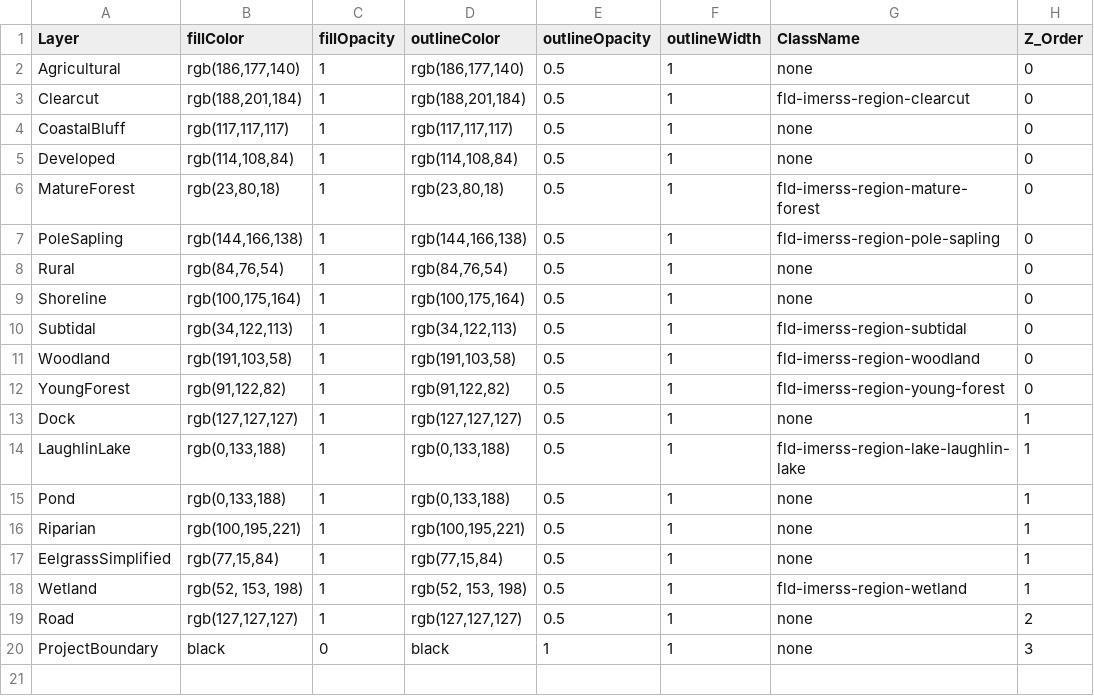
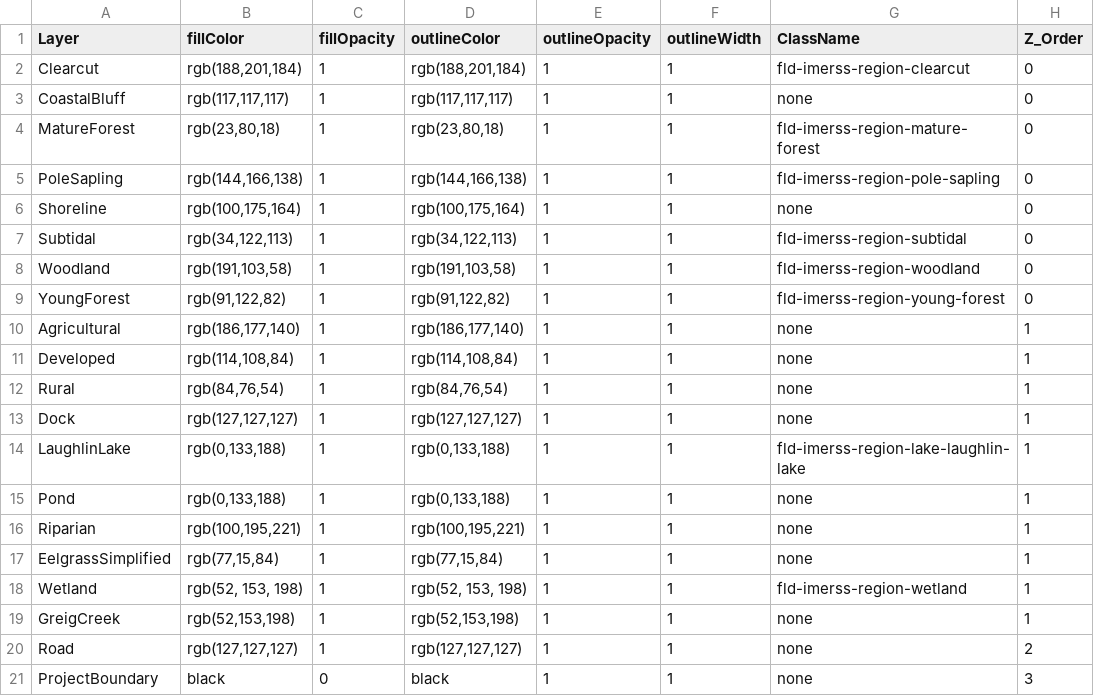
Before and after one commit to IMERSS/xetthecum-storymap-story, a CSV file: tabular_data/polygonStyling.csv, drawn as a sheet.

```diff
--- a/tabular_data/polygonStyling.csv
+++ b/tabular_data/polygonStyling.csv
@@ -1,20 +1,21 @@
 Layer,fillColor,fillOpacity,outlineColor,outlineOpacity,outlineWidth,ClassName,Z_Order
-Agricultural,"rgb(186,177,140)",1,"rgb(186,177,140)",0.5,1,none,0
-Clearcut,"rgb(188,201,184)",1,"rgb(188,201,184)",0.5,1,fld-imerss-region-clearcut,0
-CoastalBluff,"rgb(117,117,117)",1,"rgb(117,117,117)",0.5,1,none,0
-Developed,"rgb(114,108,84)",1,"rgb(114,108,84)",0.5,1,none,0
-MatureForest,"rgb(23,80,18)",1,"rgb(23,80,18)",0.5,1,fld-imerss-region-mature-forest,0
-PoleSapling,"rgb(144,166,138)",1,"rgb(144,166,138)",0.5,1,fld-imerss-region-pole-sapling,0
-Rural,"rgb(84,76,54)",1,"rgb(84,76,54)",0.5,1,none,0
-Shoreline,"rgb(100,175,164)",1,"rgb(100,175,164)",0.5,1,none,0
-Subtidal,"rgb(34,122,113)",1,"rgb(34,122,113)",0.5,1,fld-imerss-region-subtidal,0
-Woodland,"rgb(191,103,58)",1,"rgb(191,103,58)",0.5,1,fld-imerss-region-woodland,0
-YoungForest,"rgb(91,122,82)",1,"rgb(91,122,82)",0.5,1,fld-imerss-region-young-forest,0
-Dock,"rgb(127,127,127)",1,"rgb(127,127,127)",0.5,1,none,1
-LaughlinLake,"rgb(0,133,188)",1,"rgb(0,133,188)",0.5,1,fld-imerss-region-lake-laughlin-lake,1
-Pond,"rgb(0,133,188)",1,"rgb(0,133,188)",0.5,1,none,1
-Riparian,"rgb(100,195,221)",1,"rgb(100,195,221)",0.5,1,none,1
-EelgrassSimplified,"rgb(77,15,84)",1,"rgb(77,15,84)",0.5,1,none,1
-Wetland,"rgb(52, 153, 198)",1,"rgb(52, 153, 198)",0.5,1,fld-imerss-region-wetland,1
-Road,"rgb(127,127,127)",1,"rgb(127,127,127)",0.5,1,none,2
+Clearcut,"rgb(188,201,184)",1,"rgb(188,201,184)",1,1,fld-imerss-region-clearcut,0
+CoastalBluff,"rgb(117,117,117)",1,"rgb(117,117,117)",1,1,none,0
+MatureForest,"rgb(23,80,18)",1,"rgb(23,80,18)",1,1,fld-imerss-region-mature-forest,0
+PoleSapling,"rgb(144,166,138)",1,"rgb(144,166,138)",1,1,fld-imerss-region-pole-sapling,0
+Shoreline,"rgb(100,175,164)",1,"rgb(100,175,164)",1,1,none,0
+Subtidal,"rgb(34,122,113)",1,"rgb(34,122,113)",1,1,fld-imerss-region-subtidal,0
+Woodland,"rgb(191,103,58)",1,"rgb(191,103,58)",1,1,fld-imerss-region-woodland,0
+YoungForest,"rgb(91,122,82)",1,"rgb(91,122,82)",1,1,fld-imerss-region-young-forest,0
+Agricultural,"rgb(186,177,140)",1,"rgb(186,177,140)",1,1,none,1
+Developed,"rgb(114,108,84)",1,"rgb(114,108,84)",1,1,none,1
+Rural,"rgb(84,76,54)",1,"rgb(84,76,54)",1,1,none,1
+Dock,"rgb(127,127,127)",1,"rgb(127,127,127)",1,1,none,1
+LaughlinLake,"rgb(0,133,188)",1,"rgb(0,133,188)",1,1,fld-imerss-region-lake-laughlin-lake,1
+Pond,"rgb(0,133,188)",1,"rgb(0,133,188)",1,1,none,1
+Riparian,"rgb(100,195,221)",1,"rgb(100,195,221)",1,1,none,1
+EelgrassSimplified,"rgb(77,15,84)",1,"rgb(77,15,84)",1,1,none,1
+Wetland,"rgb(52, 153, 198)",1,"rgb(52, 153, 198)",1,1,fld-imerss-region-wetland,1
+GreigCreek,"rgb(52,153,198)",1,"rgb(52,153,198)",1,1,none,1
+Road,"rgb(127,127,127)",1,"rgb(127,127,127)",1,1,none,2
 ProjectBoundary,black,0,black,1,1,none,3
```
Also changed, not shown: tabular_data/lineStyling.csv, 50 other files.
